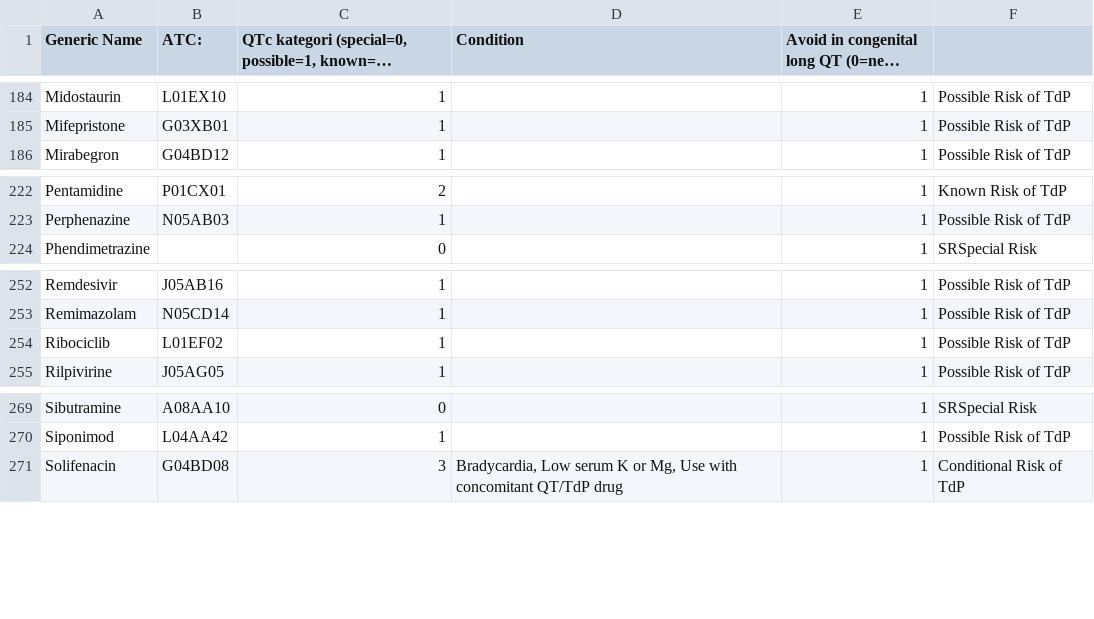
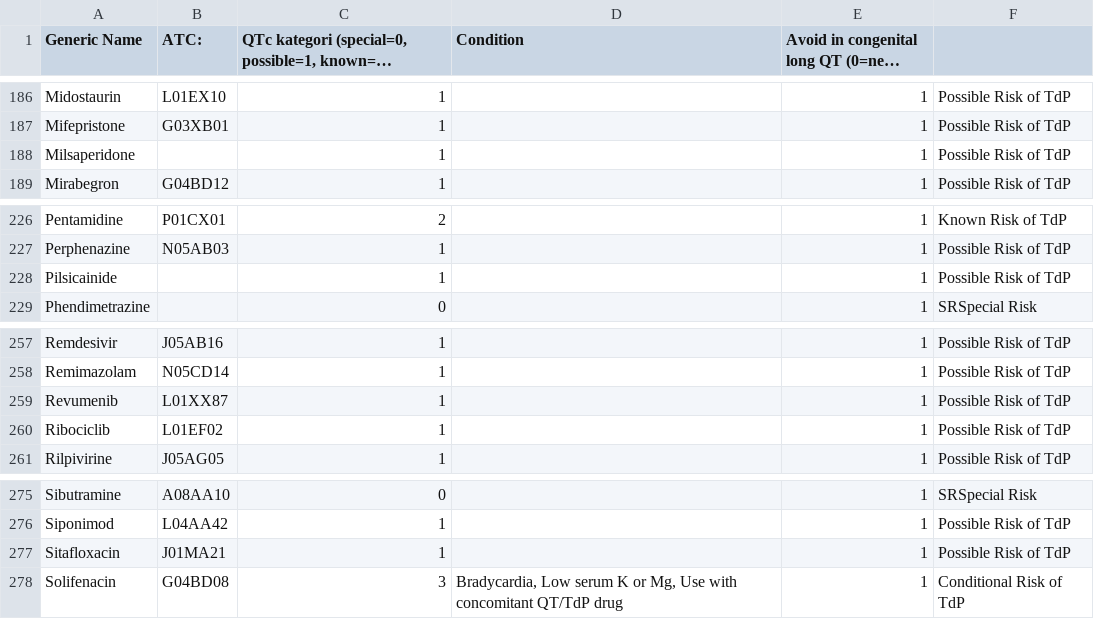
Before and after one commit to kfaauh/kfaapps, a CSV file: lister/data/QTc_conditional.csv, drawn as a sheet; only a part is shown, gaps mark what is left out; long unchanged cells end in …; the diff covers the shown part only; the diff names each change by its address in the sheet, - before the commit and + after, or states it on an @@ line.

```diff
--- a/lister/data/QTc_conditional.csv
+++ b/lister/data/QTc_conditional.csv
+row 188: Milsaperidone |  | 1 |  | 1 | Possible Risk of TdP
+row 228: Pilsicainide |  | 1 |  | 1 | Possible Risk of TdP
+row 259: Revumenib | L01XX87 | 1 |  | 1 | Possible Risk of TdP
+row 277: Sitafloxacin | J01MA21 | 1 |  | 1 | Possible Risk of TdP
```
Also changed, not shown: 4 added rows and 1 removed row elsewhere in this file.
